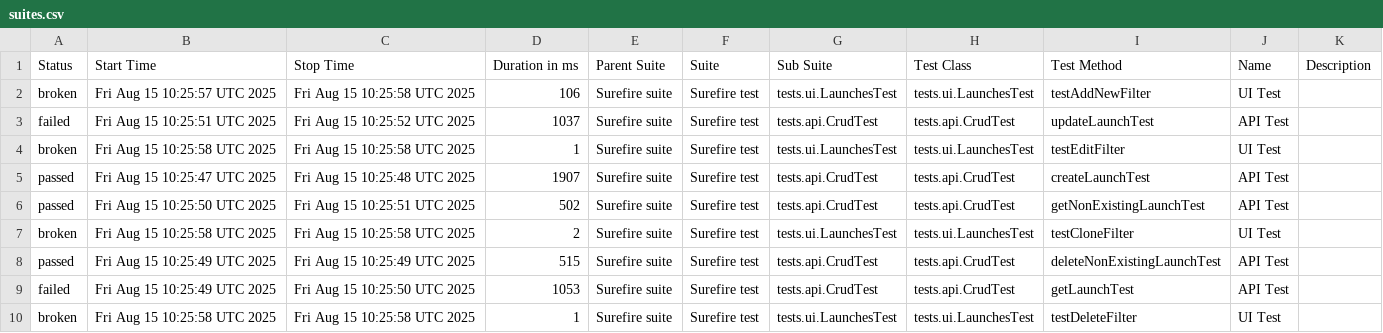
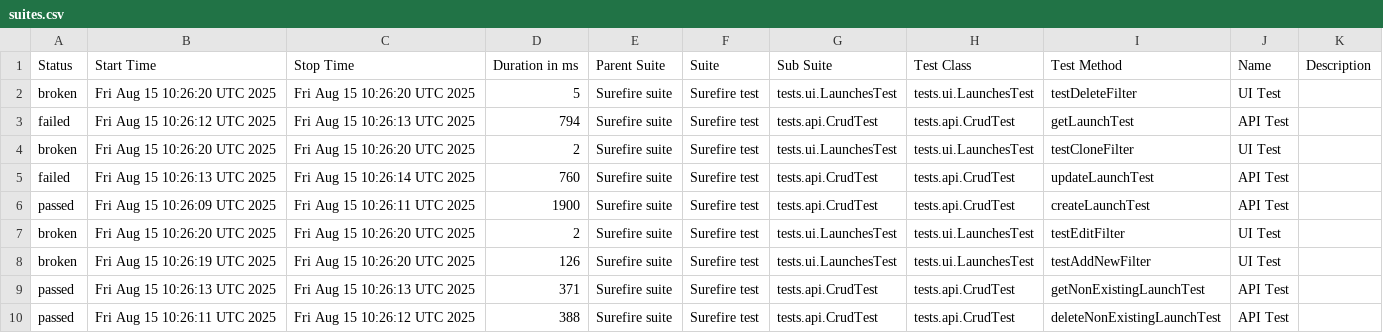
Before and after one commit to Solosnyuk/report-portal-Selenide-Test, a CSV file: data/suites.csv, drawn as a sheet.

```diff
--- a/data/suites.csv
+++ b/data/suites.csv
@@ -1,10 +1,10 @@
 "Status","Start Time","Stop Time","Duration in ms","Parent Suite","Suite","Sub Suite","Test Class","Test Method","Name","Description"
-"broken","Fri Aug 15 10:25:57 UTC 2025","Fri Aug 15 10:25:58 UTC 2025","106","Surefire suite","Surefire test","tests.ui.LaunchesTest","tests.ui.LaunchesTest","testAddNewFilter","UI Test",""
-"failed","Fri Aug 15 10:25:51 UTC 2025","Fri Aug 15 10:25:52 UTC 2025","1037","Surefire suite","Surefire test","tests.api.CrudTest","tests.api.CrudTest","updateLaunchTest","API Test",""
-"broken","Fri Aug 15 10:25:58 UTC 2025","Fri Aug 15 10:25:58 UTC 2025","1","Surefire suite","Surefire test","tests.ui.LaunchesTest","tests.ui.LaunchesTest","testEditFilter","UI Test",""
-"passed","Fri Aug 15 10:25:47 UTC 2025","Fri Aug 15 10:25:48 UTC 2025","1907","Surefire suite","Surefire test","tests.api.CrudTest","tests.api.CrudTest","createLaunchTest","API Test",""
-"passed","Fri Aug 15 10:25:50 UTC 2025","Fri Aug 15 10:25:51 UTC 2025","502","Surefire suite","Surefire test","tests.api.CrudTest","tests.api.CrudTest","getNonExistingLaunchTest","API Test",""
-"broken","Fri Aug 15 10:25:58 UTC 2025","Fri Aug 15 10:25:58 UTC 2025","2","Surefire suite","Surefire test","tests.ui.LaunchesTest","tests.ui.LaunchesTest","testCloneFilter","UI Test",""
-"passed","Fri Aug 15 10:25:49 UTC 2025","Fri Aug 15 10:25:49 UTC 2025","515","Surefire suite","Surefire test","tests.api.CrudTest","tests.api.CrudTest","deleteNonExistingLaunchTest","API Test",""
-"failed","Fri Aug 15 10:25:49 UTC 2025","Fri Aug 15 10:25:50 UTC 2025","1053","Surefire suite","Surefire test","tests.api.CrudTest","tests.api.CrudTest","getLaunchTest","API Test",""
-"broken","Fri Aug 15 10:25:58 UTC 2025","Fri Aug 15 10:25:58 UTC 2025","1","Surefire suite","Surefire test","tests.ui.LaunchesTest","tests.ui.LaunchesTest","testDeleteFilter","UI Test",""
+"broken","Fri Aug 15 10:26:20 UTC 2025","Fri Aug 15 10:26:20 UTC 2025","5","Surefire suite","Surefire test","tests.ui.LaunchesTest","tests.ui.LaunchesTest","testDeleteFilter","UI Test",""
+"failed","Fri Aug 15 10:26:12 UTC 2025","Fri Aug 15 10:26:13 UTC 2025","794","Surefire suite","Surefire test","tests.api.CrudTest","tests.api.CrudTest","getLaunchTest","API Test",""
+"broken","Fri Aug 15 10:26:20 UTC 2025","Fri Aug 15 10:26:20 UTC 2025","2","Surefire suite","Surefire test","tests.ui.LaunchesTest","tests.ui.LaunchesTest","testCloneFilter","UI Test",""
+"failed","Fri Aug 15 10:26:13 UTC 2025","Fri Aug 15 10:26:14 UTC 2025","760","Surefire suite","Surefire test","tests.api.CrudTest","tests.api.CrudTest","updateLaunchTest","API Test",""
+"passed","Fri Aug 15 10:26:09 UTC 2025","Fri Aug 15 10:26:11 UTC 2025","1900","Surefire suite","Surefire test","tests.api.CrudTest","tests.api.CrudTest","createLaunchTest","API Test",""
+"broken","Fri Aug 15 10:26:20 UTC 2025","Fri Aug 15 10:26:20 UTC 2025","2","Surefire suite","Surefire test","tests.ui.LaunchesTest","tests.ui.LaunchesTest","testEditFilter","UI Test",""
+"broken","Fri Aug 15 10:26:19 UTC 2025","Fri Aug 15 10:26:20 UTC 2025","126","Surefire suite","Surefire test","tests.ui.LaunchesTest","tests.ui.LaunchesTest","testAddNewFilter","UI Test",""
+"passed","Fri Aug 15 10:26:13 UTC 2025","Fri Aug 15 10:26:13 UTC 2025","371","Surefire suite","Surefire test","tests.api.CrudTest","tests.api.CrudTest","getNonExistingLaunchTest","API Test",""
+"passed","Fri Aug 15 10:26:11 UTC 2025","Fri Aug 15 10:26:12 UTC 2025","388","Surefire suite","Surefire test","tests.api.CrudTest","tests.api.CrudTest","deleteNonExistingLaunchTest","API Test",""
```
Also changed, not shown: data/behaviors.csv, 23 other files.
